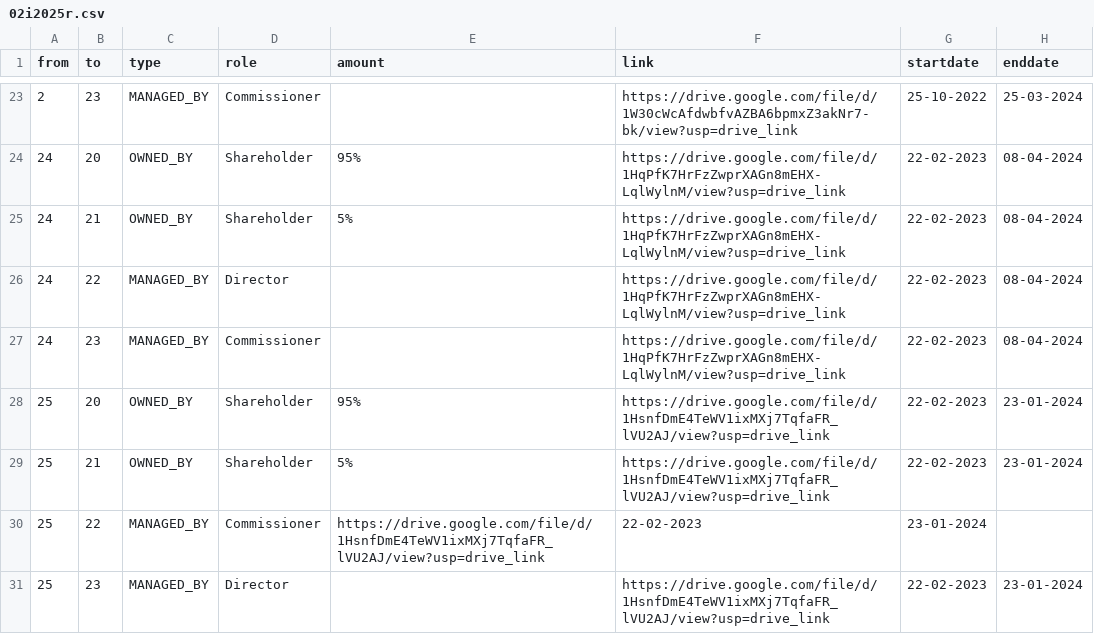
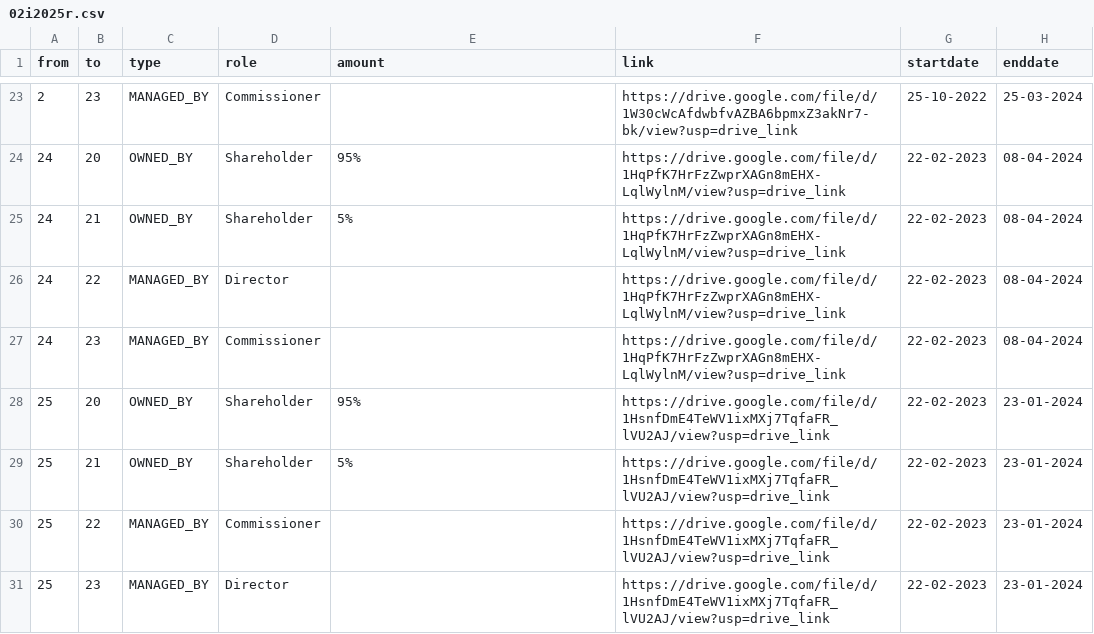
Before and after one commit to aegean8095/rumahkerumah, a CSV file: 02i2025r.csv, drawn as a sheet; only a part is shown, gaps mark what is left out.

Commit message:
Update 02i2025r.csv

```diff
--- a/02i2025r.csv
+++ b/02i2025r.csv
@@ -29,3 +29,3 @@ from,to,type,role,amount,link,startdate,enddate
 25,21,OWNED_BY,Shareholder,5%,https://drive.google.com/file/d/1HsnfDmE4TeWV1ixMXj7TqfaFR_lVU2AJ/view?usp=drive_link,22-02-2023,23-01-2024
-25,22,MANAGED_BY,Commissioner,https://drive.google.com/file/d/1HsnfDmE4TeWV1ixMXj7TqfaFR_lVU2AJ/view?usp=drive_link,22-02-2023,23-01-2024
+25,22,MANAGED_BY,Commissioner,,https://drive.google.com/file/d/1HsnfDmE4TeWV1ixMXj7TqfaFR_lVU2AJ/view?usp=drive_link,22-02-2023,23-01-2024
 25,23,MANAGED_BY,Director,,https://drive.google.com/file/d/1HsnfDmE4TeWV1ixMXj7TqfaFR_lVU2AJ/view?usp=drive_link,22-02-2023,23-01-2024
```
